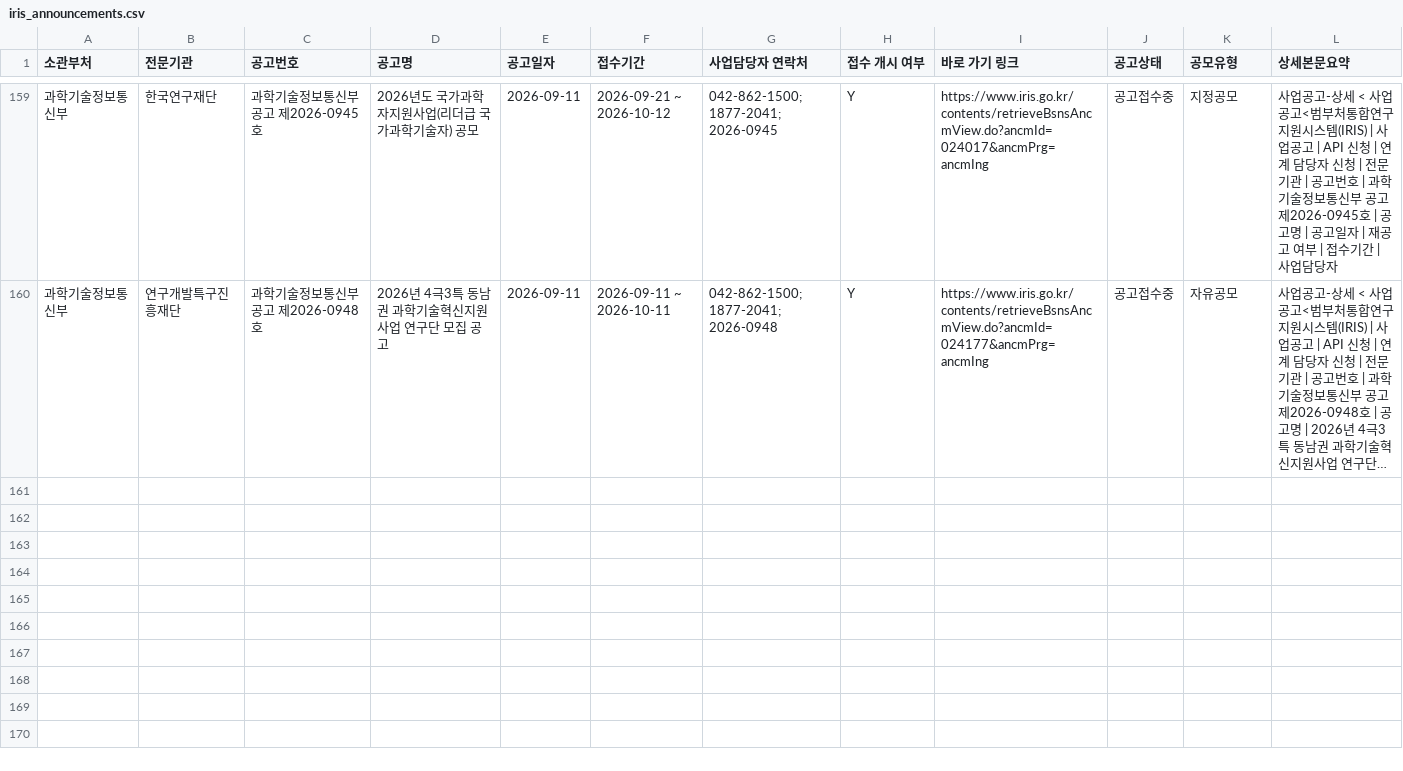
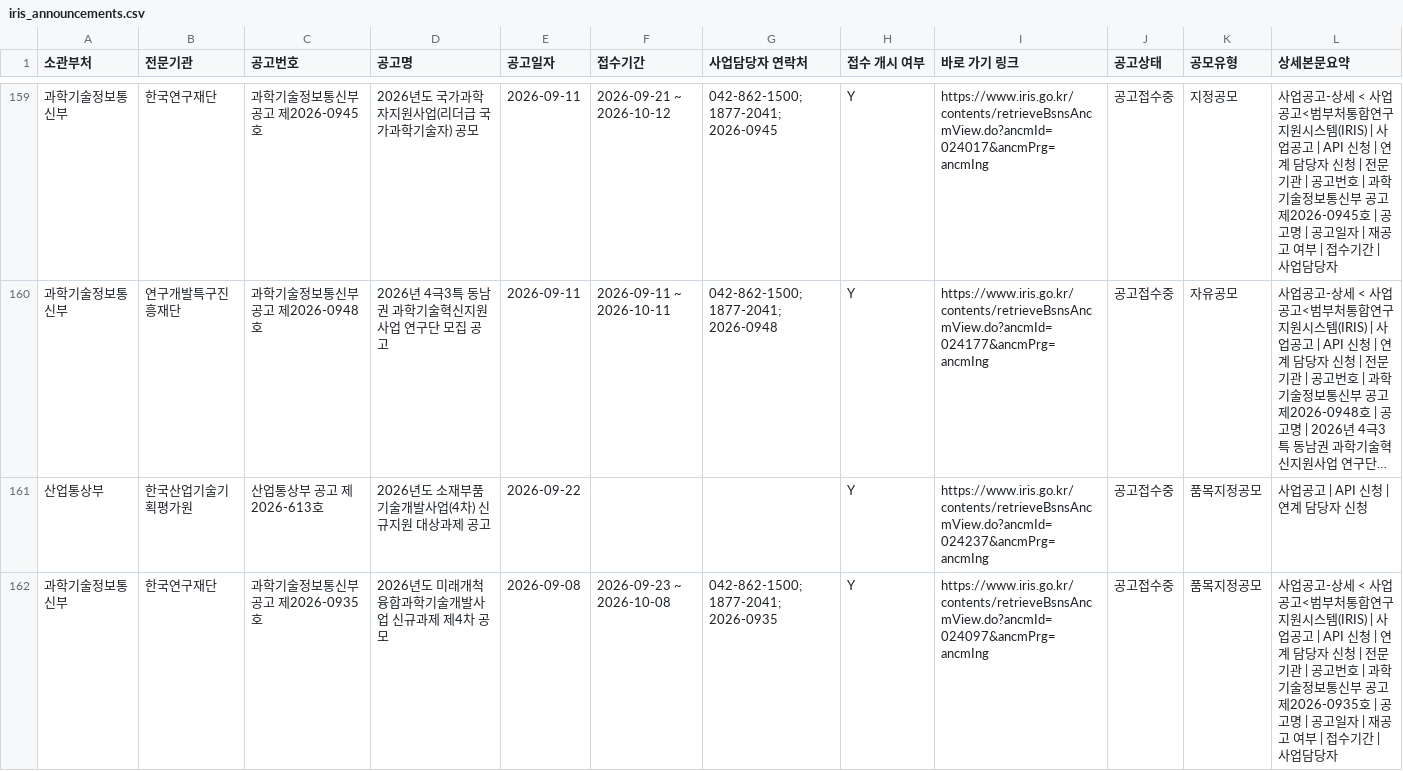
Before and after one commit to dslab-aict/iris-rnd-monitor, a CSV file: data/iris_announcements.csv, drawn as a sheet; only a part is shown, gaps mark what is left out; long unchanged cells end in …; rows hold the shown columns only; the diff names each change by its address in the sheet, - before the commit and + after, or states it on an @@ line.

```diff
--- a/data/iris_announcements.csv
+++ b/data/iris_announcements.csv
+row 161: 산업통상부 | 한국산업기술기획평가원 | 산업통상부 공고 제2026-613호 | 2026년도 소재부품기술개발사업(4차) 신규지원 대상과제 공고 | 2026-09-22 |  |  | Y | https://www.iris.go.kr/contents/retrieveBsnsAncmView.do?ancmId=024237&ancmPrg=ancmIng | 공고접수중 | 품목지정공모 | 사업공고 | API 신청 | 연계 담당자 신청
+row 162: 과학기술정보통신부 | 한국연구재단 | 과학기술정보통신부 공고 제2026-0935호 | 2026년도 미래개척융합과학기술개발사업 신규과제 제4차 공모 | 2026-09-08 | 2026-09-23 ~ 2026-10-08 | 042-862-1500; 1877-2041; 2026-0935 | Y | https://www.iris.go.kr/contents/retrieveBsnsAncmView.do?ancmId=024097&ancmPrg=ancmIng | 공고접수중 | 품목지정공모 | 사업공고-상세 < 사업공고<범부처통합연구지원시스템(IRIS) | 사업공고 | API 신청 | 연계 담당자 신청 | 전문기관 | 공고번호 | 과학기술정보통신부 공고 제2026-0935호 | 공고명 | 공고일자 | 재공고 여부 | 접수기간 | 사업담당자
```
